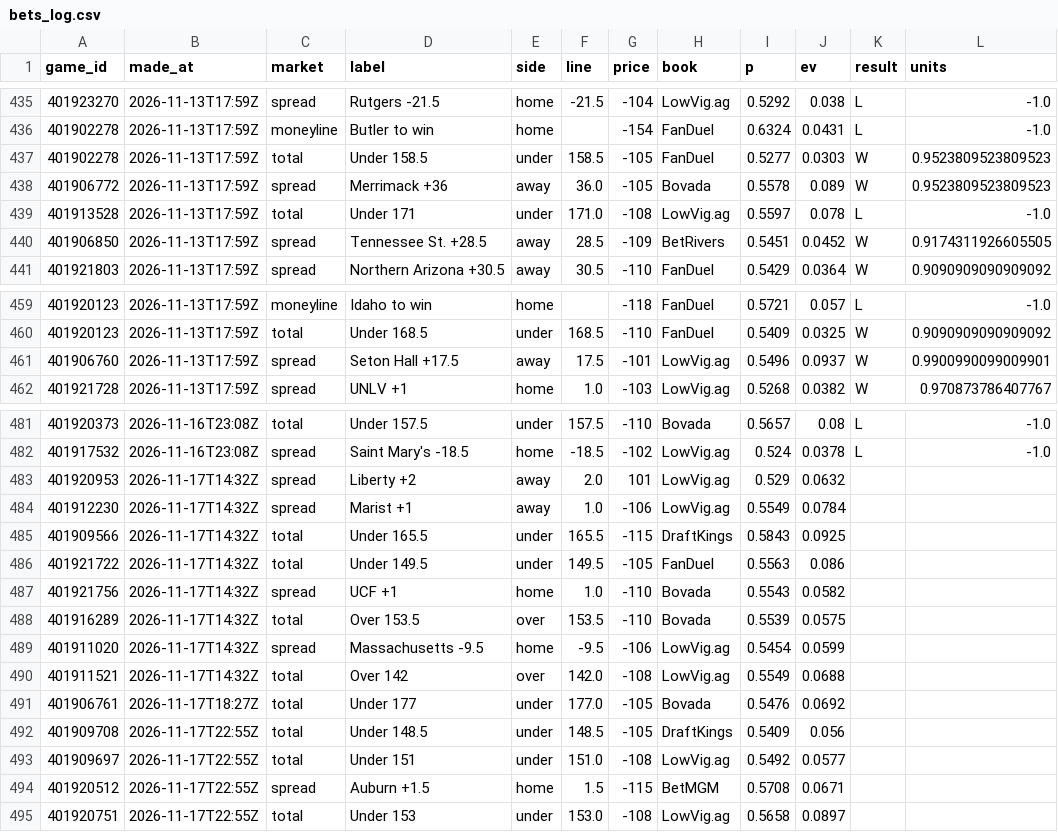
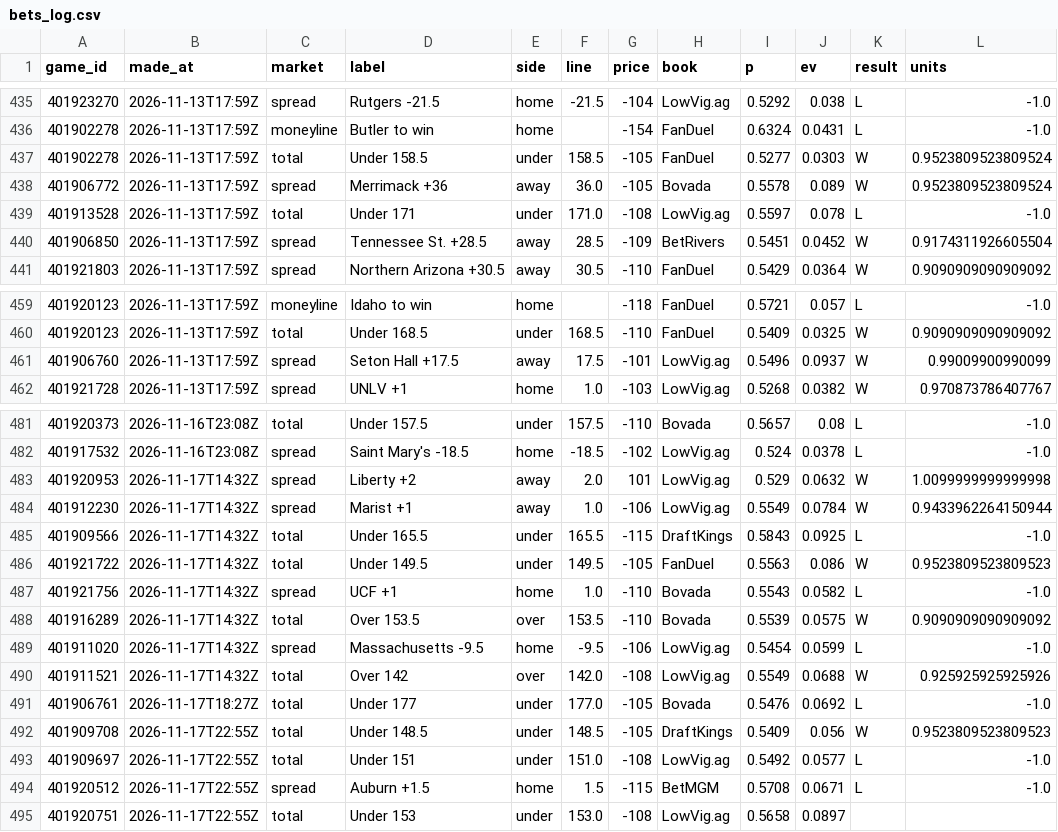
Before and after one commit to cjdonnelly21-afk/Hardwood-model, a CSV file: data/bets_log.csv, drawn as a sheet; only a part is shown, gaps mark what is left out; the diff covers the shown part only.

```diff
--- a/data/bets_log.csv
+++ b/data/bets_log.csv
@@ -436,6 +436,6 @@ game_id,made_at,market,label,side,line,price,book,p,ev,result,units
 401902278,2026-11-13T17:59Z,moneyline,Butler to win,home,,-154,FanDuel,0.6324,0.0431,L,-1.0
-401902278,2026-11-13T17:59Z,total,Under 158.5,under,158.5,-105,FanDuel,0.5277,0.0303,W,0.9523809523809523
-401906772,2026-11-13T17:59Z,spread,Merrimack +36,away,36.0,-105,Bovada,0.5578,0.089,W,0.9523809523809523
+401902278,2026-11-13T17:59Z,total,Under 158.5,under,158.5,-105,FanDuel,0.5277,0.0303,W,0.9523809523809524
+401906772,2026-11-13T17:59Z,spread,Merrimack +36,away,36.0,-105,Bovada,0.5578,0.089,W,0.9523809523809524
 401913528,2026-11-13T17:59Z,total,Under 171,under,171.0,-108,LowVig.ag,0.5597,0.078,L,-1.0
-401906850,2026-11-13T17:59Z,spread,Tennessee St. +28.5,away,28.5,-109,BetRivers,0.5451,0.0452,W,0.9174311926605505
+401906850,2026-11-13T17:59Z,spread,Tennessee St. +28.5,away,28.5,-109,BetRivers,0.5451,0.0452,W,0.9174311926605504
 401921803,2026-11-13T17:59Z,spread,Northern Arizona +30.5,away,30.5,-110,FanDuel,0.5429,0.0364,W,0.9090909090909092
@@ -460,3 +460,3 @@ game_id,made_at,market,label,side,line,price,book,p,ev,result,units
 401920123,2026-11-13T17:59Z,total,Under 168.5,under,168.5,-110,FanDuel,0.5409,0.0325,W,0.9090909090909092
-401906760,2026-11-13T17:59Z,spread,Seton Hall +17.5,away,17.5,-101,LowVig.ag,0.5496,0.0937,W,0.9900990099009901
+401906760,2026-11-13T17:59Z,spread,Seton Hall +17.5,away,17.5,-101,LowVig.ag,0.5496,0.0937,W,0.99009900990099
 401921728,2026-11-13T17:59Z,spread,UNLV +1,home,1.0,-103,LowVig.ag,0.5268,0.0382,W,0.970873786407767
@@ -482,14 +482,14 @@ game_id,made_at,market,label,side,line,price,book,p,ev,result,units
 401917532,2026-11-16T23:08Z,spread,Saint Mary's -18.5,home,-18.5,-102,LowVig.ag,0.524,0.0378,L,-1.0
-401920953,2026-11-17T14:32Z,spread,Liberty +2,away,2.0,101,LowVig.ag,0.529,0.0632,,
-401912230,2026-11-17T14:32Z,spread,Marist +1,away,1.0,-106,LowVig.ag,0.5549,0.0784,,
-401909566,2026-11-17T14:32Z,total,Under 165.5,under,165.5,-115,DraftKings,0.5843,0.0925,,
-401921722,2026-11-17T14:32Z,total,Under 149.5,under,149.5,-105,FanDuel,0.5563,0.086,,
-401921756,2026-11-17T14:32Z,spread,UCF +1,home,1.0,-110,Bovada,0.5543,0.0582,,
-401916289,2026-11-17T14:32Z,total,Over 153.5,over,153.5,-110,Bovada,0.5539,0.0575,,
-401911020,2026-11-17T14:32Z,spread,Massachusetts -9.5,home,-9.5,-106,LowVig.ag,0.5454,0.0599,,
-401911521,2026-11-17T14:32Z,total,Over 142,over,142.0,-108,LowVig.ag,0.5549,0.0688,,
-401906761,2026-11-17T18:27Z,total,Under 177,under,177.0,-105,Bovada,0.5476,0.0692,,
-401909708,2026-11-17T22:55Z,total,Under 148.5,under,148.5,-105,DraftKings,0.5409,0.056,,
-401909697,2026-11-17T22:55Z,total,Under 151,under,151.0,-108,LowVig.ag,0.5492,0.0577,,
-401920512,2026-11-17T22:55Z,spread,Auburn +1.5,home,1.5,-115,BetMGM,0.5708,0.0671,,
+401920953,2026-11-17T14:32Z,spread,Liberty +2,away,2.0,101,LowVig.ag,0.529,0.0632,W,1.0099999999999998
+401912230,2026-11-17T14:32Z,spread,Marist +1,away,1.0,-106,LowVig.ag,0.5549,0.0784,W,0.9433962264150944
+401909566,2026-11-17T14:32Z,total,Under 165.5,under,165.5,-115,DraftKings,0.5843,0.0925,L,-1.0
+401921722,2026-11-17T14:32Z,total,Under 149.5,under,149.5,-105,FanDuel,0.5563,0.086,W,0.9523809523809523
+401921756,2026-11-17T14:32Z,spread,UCF +1,home,1.0,-110,Bovada,0.5543,0.0582,L,-1.0
+401916289,2026-11-17T14:32Z,total,Over 153.5,over,153.5,-110,Bovada,0.5539,0.0575,W,0.9090909090909092
+401911020,2026-11-17T14:32Z,spread,Massachusetts -9.5,home,-9.5,-106,LowVig.ag,0.5454,0.0599,L,-1.0
+401911521,2026-11-17T14:32Z,total,Over 142,over,142.0,-108,LowVig.ag,0.5549,0.0688,W,0.925925925925926
+401906761,2026-11-17T18:27Z,total,Under 177,under,177.0,-105,Bovada,0.5476,0.0692,L,-1.0
+401909708,2026-11-17T22:55Z,total,Under 148.5,under,148.5,-105,DraftKings,0.5409,0.056,W,0.9523809523809523
+401909697,2026-11-17T22:55Z,total,Under 151,under,151.0,-108,LowVig.ag,0.5492,0.0577,L,-1.0
+401920512,2026-11-17T22:55Z,spread,Auburn +1.5,home,1.5,-115,BetMGM,0.5708,0.0671,L,-1.0
 401920751,2026-11-17T22:55Z,total,Under 153,under,153.0,-108,LowVig.ag,0.5658,0.0897,,
```
Also changed, not shown: 3 edited cells elsewhere in this file, data/predictions_log.csv, data/torvik_latest.csv, 9 other files.
